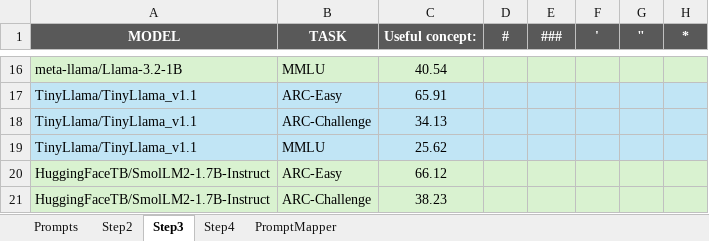
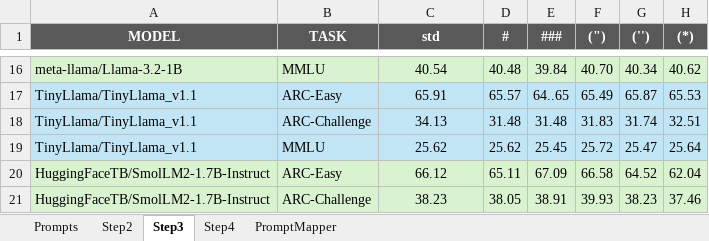
Before and after one commit to Education-IT/AMU-Master-Thesis-Project, an Excel workbook: Research/Results/PROMPTS/Prompt.xlsx, sheet Step3, drawn as a sheet; only a part is shown, gaps mark what is left out; values as stored, in another font and other column widths than the file's, no borders; the diff covers the shown part only; the diff names each change by its address in the sheet, - before the commit and + after, or states it on an @@ line.

```diff
--- a/Research/Results/PROMPTS/Prompt.xlsx (sheet Step3)
+++ b/Research/Results/PROMPTS/Prompt.xlsx (sheet Step3)
-C1: Useful concept:
+C1: std
-F1: '
+F1: (")
-G1: "
+G1: ('')
-H1: *
+H1: (*)
-D16 (#): (empty)
+D16 (#): 40.48
-E16 (###): (empty)
+E16 (###): 39.84
-F16 ((")): (empty)
+F16 ((")): 40.70
-G16 (('')): (empty)
+G16 (('')): 40.34
-H16 ((*)): (empty)
+H16 ((*)): 40.62
-D17 (#): (empty)
+D17 (#): 65.57
-E17 (###): (empty)
+E17 (###): 64..65
-F17 ((")): (empty)
+F17 ((")): 65.49
-G17 (('')): (empty)
+G17 (('')): 65.87
-H17 ((*)): (empty)
+H17 ((*)): 65.53
-D18 (#): (empty)
+D18 (#): 31.48
-E18 (###): (empty)
+E18 (###): 31.48
-F18 ((")): (empty)
+F18 ((")): 31.83
-G18 (('')): (empty)
+G18 (('')): 31.74
-H18 ((*)): (empty)
+H18 ((*)): 32.51
-D19 (#): (empty)
+D19 (#): 25.62
-E19 (###): (empty)
+E19 (###): 25.45
-F19 ((")): (empty)
+F19 ((")): 25.72
-G19 (('')): (empty)
+G19 (('')): 25.47
-H19 ((*)): (empty)
+H19 ((*)): 25.64
-D20 (#): (empty)
+D20 (#): 65.11
-E20 (###): (empty)
+E20 (###): 67.09
-F20 ((")): (empty)
+F20 ((")): 66.58
-G20 (('')): (empty)
+G20 (('')): 64.52
-H20 ((*)): (empty)
+H20 ((*)): 62.04
-D21 (#): (empty)
+D21 (#): 38.05
-E21 (###): (empty)
+E21 (###): 38.91
-F21 ((")): (empty)
+F21 ((")): 39.93
-G21 (('')): (empty)
+G21 (('')): 38.23
-H21 ((*)): (empty)
+H21 ((*)): 37.46
```
Also changed, not shown: 10 added rows, 10 removed rows and 295 edited cells elsewhere in this sheet, sheet Step4, Research/Results/Evaluation-final.xlsx, 3 other files.
